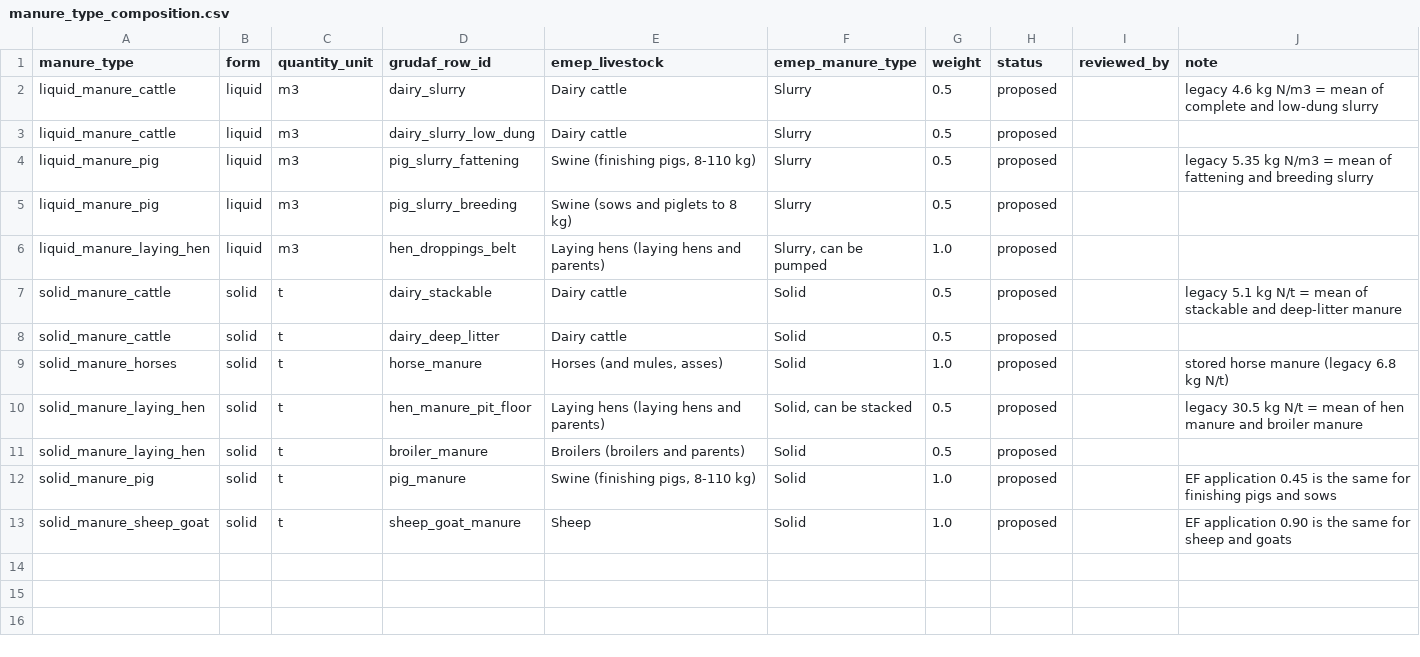
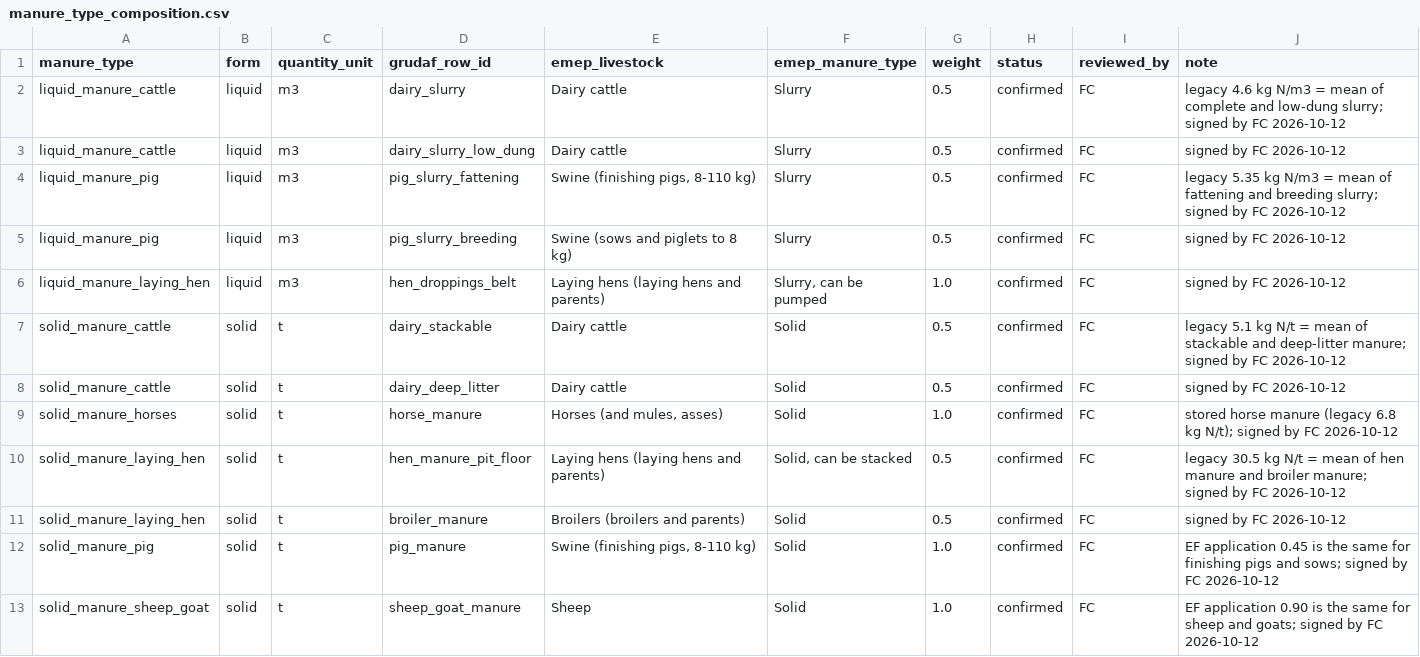
Before and after one commit to cirone-ecoinvent/agritoolv.1, a CSV file: data/manure_type_composition.csv, drawn as a sheet.

Commit message:
"Other" manure as FAOSTAT world mix of the specific types (L13); sign L12 rows
- manure_other_faostat_mapping.csv groups the FAOSTAT livestock items into the specific
  manure types of each form; ManureModel._other_shares converts the world N shares
  (faostat_manure_n_applied_world.csv, mean 2021-2023) into volume / mass shares.
- The "other" N, P2O5, TAN and NH3-N are now mixes of the Table 39 / EMEP values;
  manure_other_legacy.csv (legacy, undocumented, provisional) is removed and the TAN of the
  "other" types no longer falls back to total N.
- manure_type_composition.csv signed by FC (status confirmed); FAOSTAT table verified by FC,
  CPC codes with leading zeros restored after the spreadsheet save.
- rice_IN snapshot updated (ammonia -5 %, nitrate to groundwater -11 %).

```diff
--- a/data/manure_type_composition.csv
+++ b/data/manure_type_composition.csv
@@ -1,13 +1,13 @@
 manure_type,form,quantity_unit,grudaf_row_id,emep_livestock,emep_manure_type,weight,status,reviewed_by,note
-liquid_manure_cattle,liquid,m3,dairy_slurry,Dairy cattle,Slurry,0.5,proposed,,legacy 4.6 kg N/m3 = mean of complete and low-dung slurry
-liquid_manure_cattle,liquid,m3,dairy_slurry_low_dung,Dairy cattle,Slurry,0.5,proposed,,
-liquid_manure_pig,liquid,m3,pig_slurry_fattening,"Swine (finishing pigs, 8-110 kg)",Slurry,0.5,proposed,,legacy 5.35 kg N/m3 = mean of fattening and breeding slurry
-liquid_manure_pig,liquid,m3,pig_slurry_breeding,Swine (sows and piglets to 8 kg),Slurry,0.5,proposed,,
-liquid_manure_laying_hen,liquid,m3,hen_droppings_belt,Laying hens (laying hens and parents),"Slurry, can be pumped",1.0,proposed,,
-solid_manure_cattle,solid,t,dairy_stackable,Dairy cattle,Solid,0.5,proposed,,legacy 5.1 kg N/t = mean of stackable and deep-litter manure
-solid_manure_cattle,solid,t,dairy_deep_litter,Dairy cattle,Solid,0.5,proposed,,
-solid_manure_horses,solid,t,horse_manure,"Horses (and mules, asses)",Solid,1.0,proposed,,stored horse manure (legacy 6.8 kg N/t)
-solid_manure_laying_hen,solid,t,hen_manure_pit_floor,Laying hens (laying hens and parents),"Solid, can be stacked",0.5,proposed,,legacy 30.5 kg N/t = mean of hen manure and broiler manure
-solid_manure_laying_hen,solid,t,broiler_manure,Broilers (broilers and parents),Solid,0.5,proposed,,
-solid_manure_pig,solid,t,pig_manure,"Swine (finishing pigs, 8-110 kg)",Solid,1.0,proposed,,EF application 0.45 is the same for finishing pigs and sows
-solid_manure_sheep_goat,solid,t,sheep_goat_manure,Sheep,Solid,1.0,proposed,,EF application 0.90 is the same for sheep and goats
+liquid_manure_cattle,liquid,m3,dairy_slurry,Dairy cattle,Slurry,0.5,confirmed,FC,legacy 4.6 kg N/m3 = mean of complete and low-dung slurry; signed by FC 2026-10-12
+liquid_manure_cattle,liquid,m3,dairy_slurry_low_dung,Dairy cattle,Slurry,0.5,confirmed,FC,signed by FC 2026-10-12
+liquid_manure_pig,liquid,m3,pig_slurry_fattening,"Swine (finishing pigs, 8-110 kg)",Slurry,0.5,confirmed,FC,legacy 5.35 kg N/m3 = mean of fattening and breeding slurry; signed by FC 2026-10-12
+liquid_manure_pig,liquid,m3,pig_slurry_breeding,Swine (sows and piglets to 8 kg),Slurry,0.5,confirmed,FC,signed by FC 2026-10-12
+liquid_manure_laying_hen,liquid,m3,hen_droppings_belt,Laying hens (laying hens and parents),"Slurry, can be pumped",1.0,confirmed,FC,signed by FC 2026-10-12
+solid_manure_cattle,solid,t,dairy_stackable,Dairy cattle,Solid,0.5,confirmed,FC,legacy 5.1 kg N/t = mean of stackable and deep-litter manure; signed by FC 2026-10-12
+solid_manure_cattle,solid,t,dairy_deep_litter,Dairy cattle,Solid,0.5,confirmed,FC,signed by FC 2026-10-12
+solid_manure_horses,solid,t,horse_manure,"Horses (and mules, asses)",Solid,1.0,confirmed,FC,stored horse manure (legacy 6.8 kg N/t); signed by FC 2026-10-12
+solid_manure_laying_hen,solid,t,hen_manure_pit_floor,Laying hens (laying hens and parents),"Solid, can be stacked",0.5,confirmed,FC,legacy 30.5 kg N/t = mean of hen manure and broiler manure; signed by FC 2026-10-12
+solid_manure_laying_hen,solid,t,broiler_manure,Broilers (broilers and parents),Solid,0.5,confirmed,FC,signed by FC 2026-10-12
+solid_manure_pig,solid,t,pig_manure,"Swine (finishing pigs, 8-110 kg)",Solid,1.0,confirmed,FC,EF application 0.45 is the same for finishing pigs and sows; signed by FC 2026-10-12
+solid_manure_sheep_goat,solid,t,sheep_goat_manure,Sheep,Solid,1.0,confirmed,FC,EF application 0.90 is the same for sheep and goats; signed by FC 2026-10-12
```
Also changed, not shown: data/faostat_manure_n_applied_world.csv, data/sources.csv, 9 other files.
